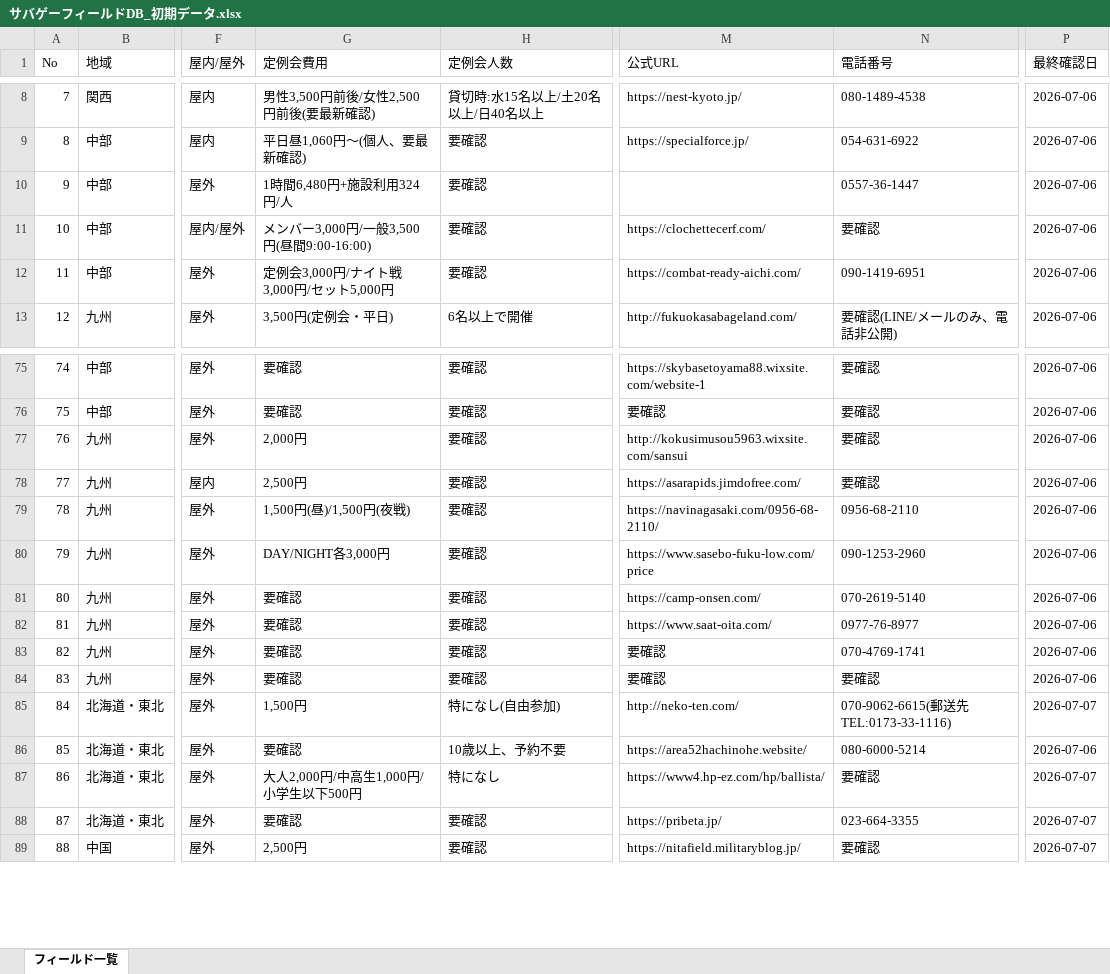
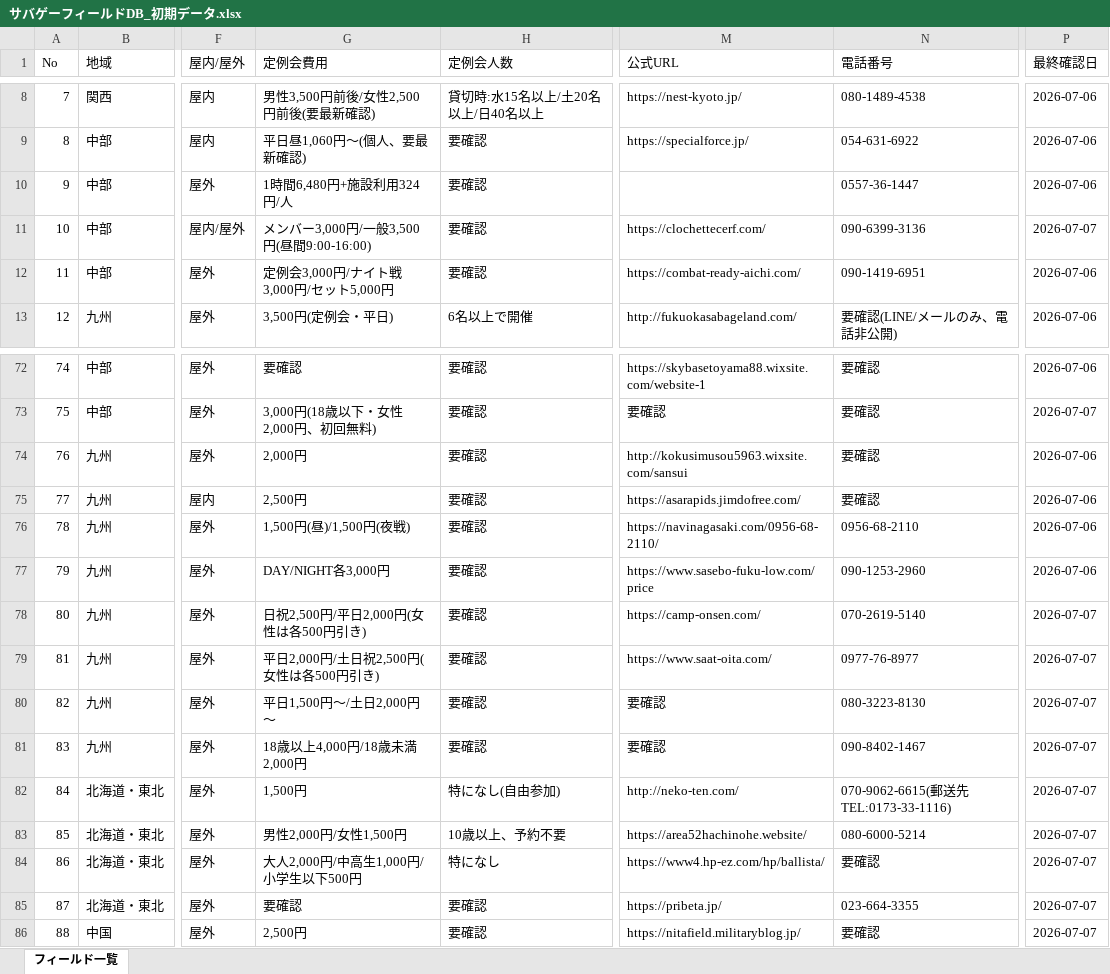
Before and after one commit to hasepp1234/svgmap, an Excel workbook: サバゲーフィールドDB_初期データ.xlsx, sheet フィールド一覧, drawn as a sheet; only a part is shown, gaps mark what is left out; values as stored, in another font and other column widths than the file's, no borders; addresses are those after the commit; the diff covers the shown part only; the diff names each change by its address in the sheet, - before the commit and + after, or states it on an @@ line.

```diff
--- a/サバゲーフィールドDB_初期データ.xlsx (sheet フィールド一覧)
+++ b/サバゲーフィールドDB_初期データ.xlsx (sheet フィールド一覧)
-N11 (電話番号): 要確認
+N11 (電話番号): 090-6399-3136
-P11 (最終確認日): 2026-07-06
+P11 (最終確認日): 2026-07-07
-G73 (定例会費用): 要確認
+G73 (定例会費用): 3,000円(18歳以下・女性2,000円、初回無料)
-P73 (最終確認日): 2026-07-06
+P73 (最終確認日): 2026-07-07
-G78 (定例会費用): 要確認
+G78 (定例会費用): 日祝2,500円/平日2,000円(女性は各500円引き)
-P78:P81 (最終確認日): 2026-07-06
+P78:P81 (最終確認日): 2026-07-07
-G79 (定例会費用): 要確認
+G79 (定例会費用): 平日2,000円/土日祝2,500円(女性は各500円引き)
-G80 (定例会費用): 要確認
+G80 (定例会費用): 平日1,500円〜/土日2,000円〜
-N80 (電話番号): 070-4769-1741
+N80 (電話番号): 080-3223-8130
-G81 (定例会費用): 要確認
+G81 (定例会費用): 18歳以上4,000円/18歳未満2,000円
-N81 (電話番号): 要確認
+N81 (電話番号): 090-8402-1467
-G83 (定例会費用): 要確認
+G83 (定例会費用): 男性2,000円/女性1,500円
-P83 (最終確認日): 2026-07-06
+P83 (最終確認日): 2026-07-07
```
Also changed, not shown: 3 removed rows and 49 edited cells elsewhere in this sheet, 1 other file.
